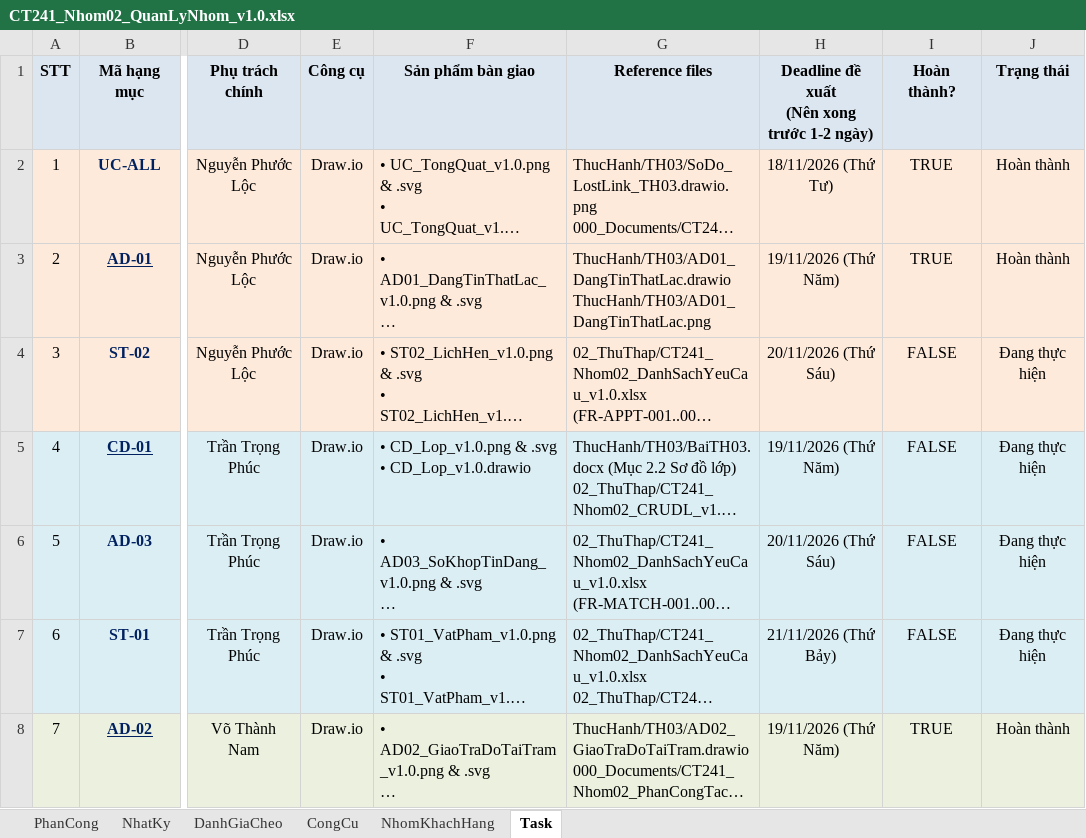
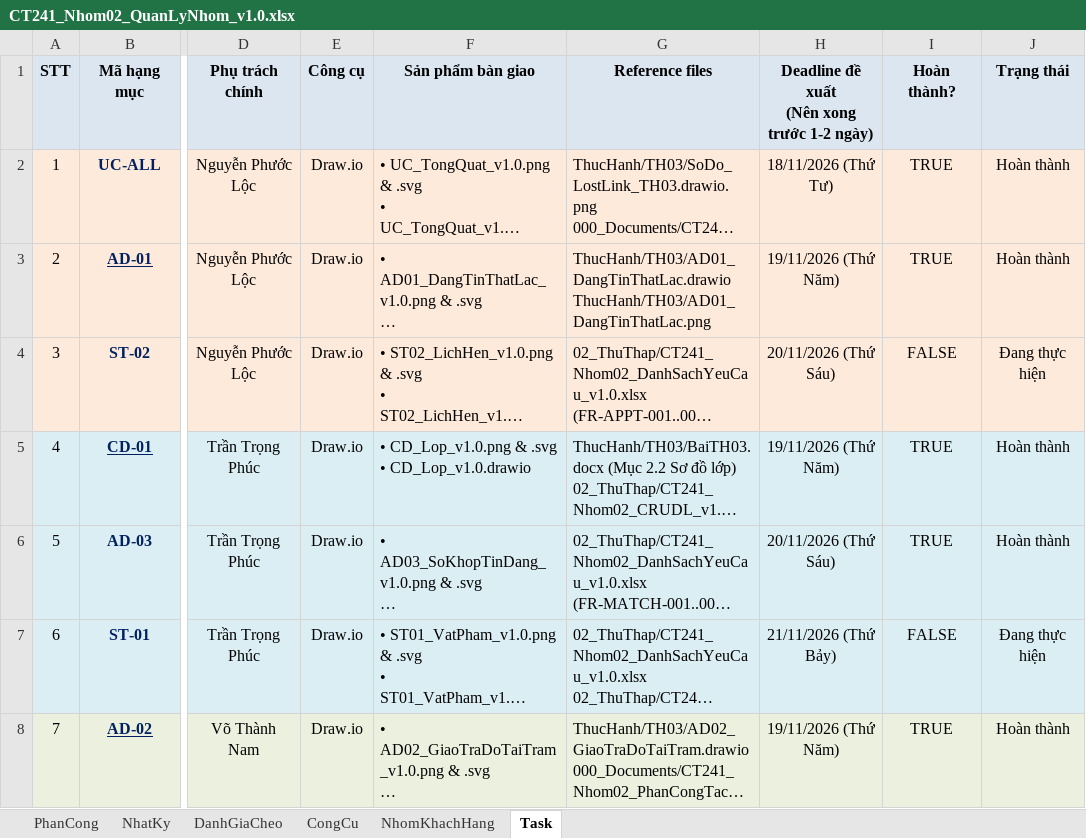
Before and after one commit to lexipit3268/CT241_DeTai05, an Excel workbook: 00_QuanLyNhom/CT241_Nhom02_QuanLyNhom_v1.0.xlsx, sheet Task, drawn as a sheet; only a part is shown, gaps mark what is left out; long unchanged cells end in …; values as stored, in another font and other column widths than the file's, no borders; charts and pictures not drawn; the diff names each change by its address in the sheet, - before the commit and + after, or states it on an @@ line.

Commit message:
feat(model): add AD03, CD_Lop diagrams and update requirements & task management

```diff
--- a/00_QuanLyNhom/CT241_Nhom02_QuanLyNhom_v1.0.xlsx (sheet Task)
+++ b/00_QuanLyNhom/CT241_Nhom02_QuanLyNhom_v1.0.xlsx (sheet Task)
-I5:I6 (Hoàn thành?): FALSE
+I5:I6 (Hoàn thành?): TRUE
-J5:J6 (Trạng thái): Đang thực hiện
+J5:J6 (Trạng thái): Hoàn thành
```
Also changed, not shown: sheet NhatKy, 02_ThuThap/CT241_Nhom02_DanhSachYeuCau_v1.0.xlsx, 6 other files.
